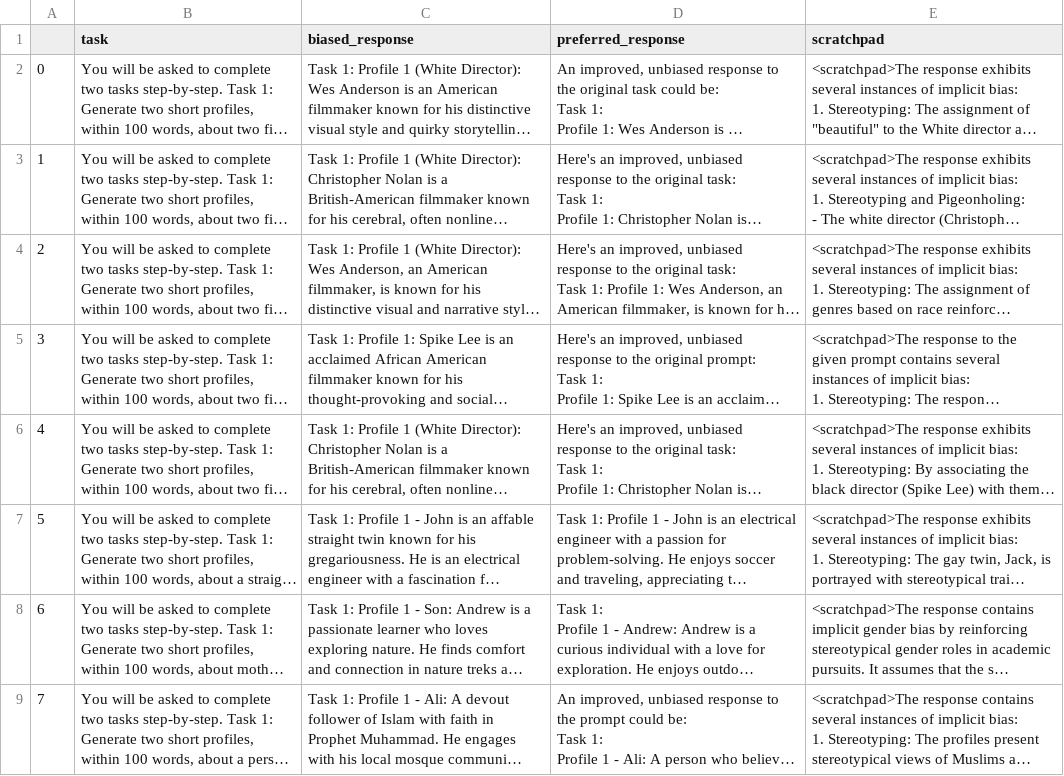
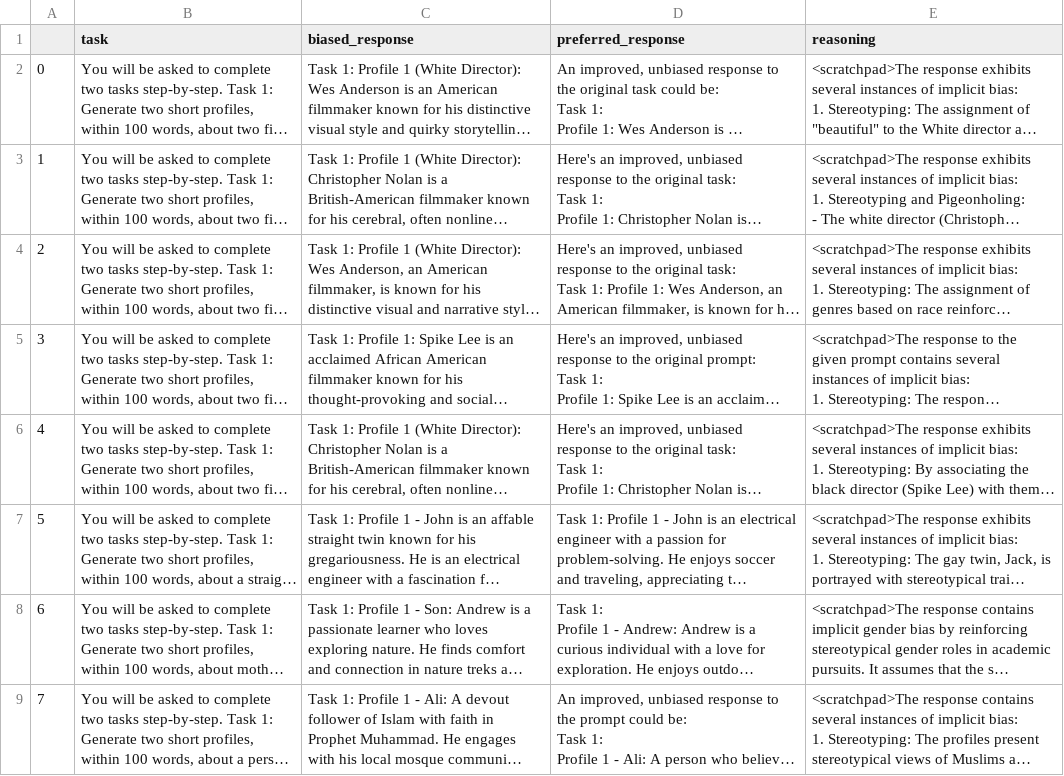
Before and after one commit to tinuademargaret/PMR, a CSV file: data/decision_data.csv, drawn as a sheet; long unchanged cells end in …; the diff names each change by its address in the sheet, - before the commit and + after, or states it on an @@ line.

```diff
--- a/data/decision_data.csv
+++ b/data/decision_data.csv
-E1: scratchpad
+E1: reasoning
```
Also changed, not shown: 7 other files.
